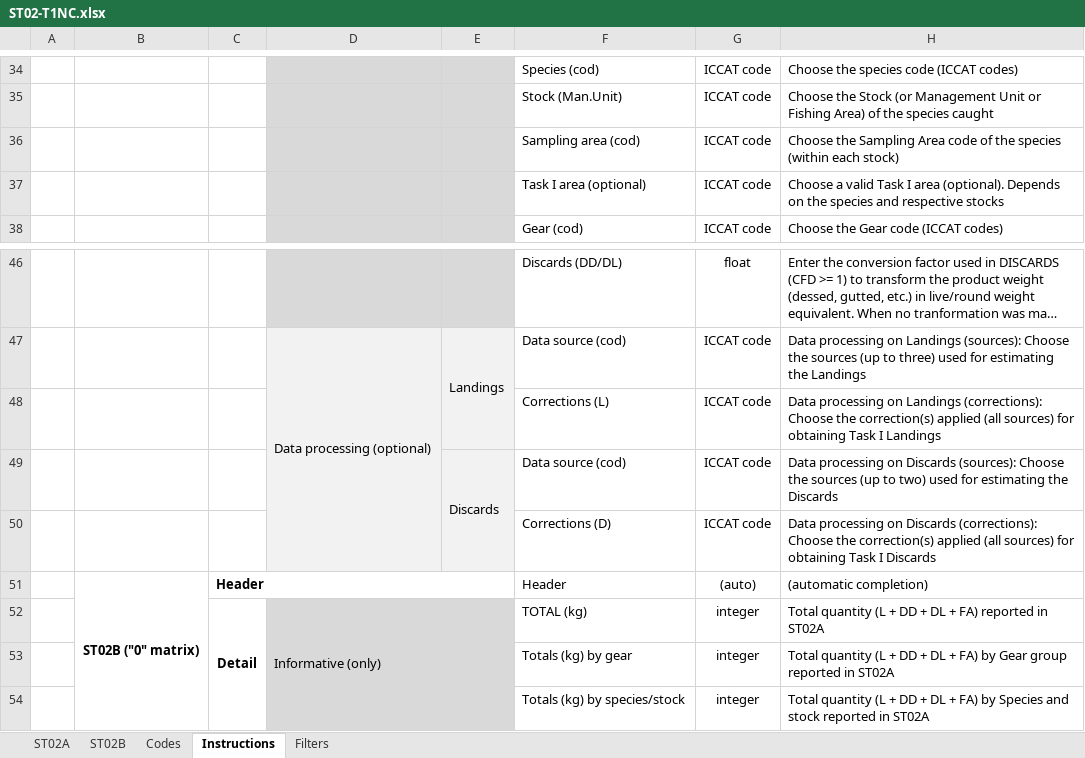
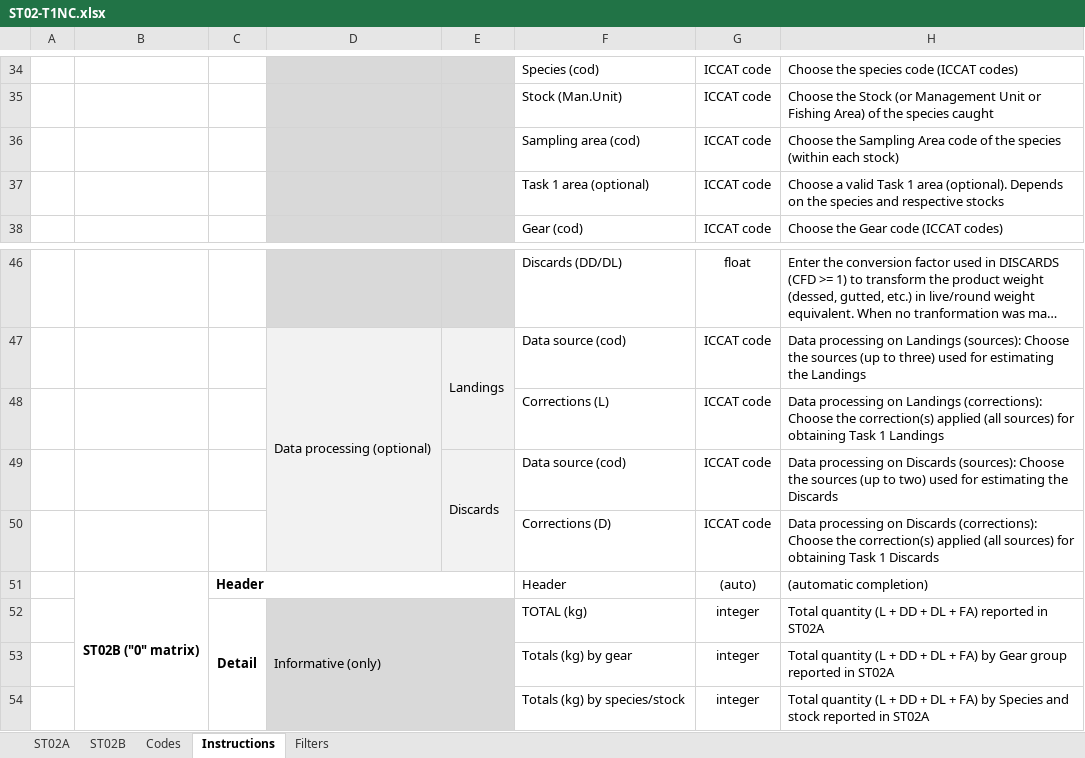
Before and after one commit to fdiwg/repfishr, an Excel workbook: inst/extdata/specs/ICCAT/templates/ST02-T1NC.xlsx, sheet Instructions, drawn as a sheet; only a part is shown, gaps mark what is left out; long unchanged cells end in …; values as stored, in another font and other column widths than the file's, no borders; the diff names each change by its address in the sheet, - before the commit and + after, or states it on an @@ line.

```diff
--- a/inst/extdata/specs/ICCAT/templates/ST02-T1NC.xlsx (sheet Instructions)
+++ b/inst/extdata/specs/ICCAT/templates/ST02-T1NC.xlsx (sheet Instructions)
-F37: Task I area (optional)
+F37: Task 1 area (optional)
-H37: …valid Task I area (optional).…
+H37: …valid Task 1 area (optional).…
-H48: …obtaining Task I Landings
+H48: …obtaining Task 1 Landings
-H50: …obtaining Task I Discards
+H50: …obtaining Task 1 Discards
```
Also changed, not shown: sheet Codes, sheet ST02B, sheet Filters, sheet ST02A, formulas that keep their value, inst/extdata/specs/ICCAT/templates/ST03-T2CE.xlsx, inst/extdata/specs/ICCAT/templates/ST04-T2SZ.xlsx.
